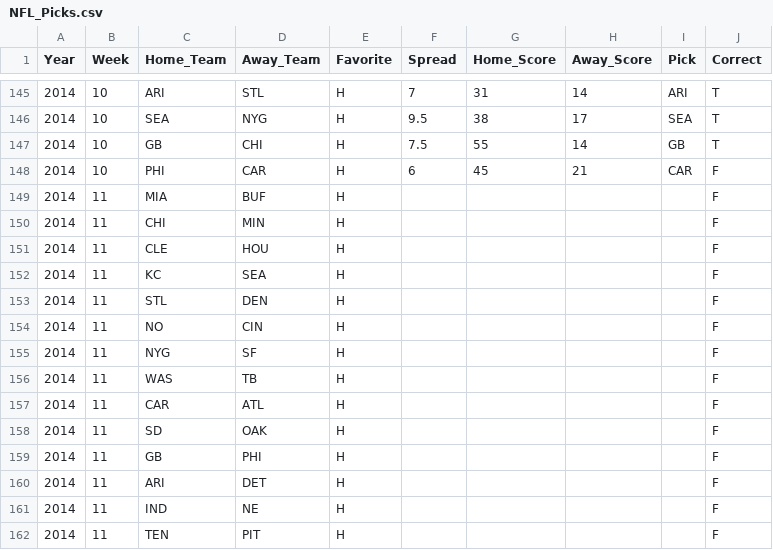
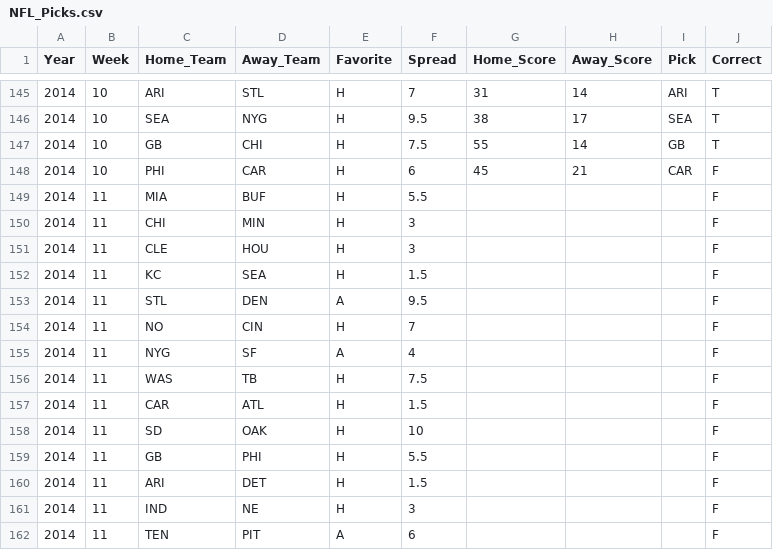
Before and after one commit to thoolihan/FootballPicks, a CSV file: data/NFL_Picks.csv, drawn as a sheet; only a part is shown, gaps mark what is left out.

Commit message:
Week 11 Spreads and Favorites

```diff
--- a/data/NFL_Picks.csv
+++ b/data/NFL_Picks.csv
@@ -148,15 +148,15 @@ Year,Week,Home_Team,Away_Team,Favorite,Spread,Home_Score,Away_Score,Pick,Correct
 2014,10,PHI,CAR,H,6,45,21,CAR,F
-2014,11,MIA,BUF,H,,,,,F
-2014,11,CHI,MIN,H,,,,,F
-2014,11,CLE,HOU,H,,,,,F
-2014,11,KC,SEA,H,,,,,F
-2014,11,STL,DEN,H,,,,,F
-2014,11,NO,CIN,H,,,,,F
-2014,11,NYG,SF,H,,,,,F
-2014,11,WAS,TB,H,,,,,F
-2014,11,CAR,ATL,H,,,,,F
-2014,11,SD,OAK,H,,,,,F
-2014,11,GB,PHI,H,,,,,F
-2014,11,ARI,DET,H,,,,,F
-2014,11,IND,NE,H,,,,,F
-2014,11,TEN,PIT,H,,,,,F
+2014,11,MIA,BUF,H,5.5,,,,F
+2014,11,CHI,MIN,H,3,,,,F
+2014,11,CLE,HOU,H,3,,,,F
+2014,11,KC,SEA,H,1.5,,,,F
+2014,11,STL,DEN,A,9.5,,,,F
+2014,11,NO,CIN,H,7,,,,F
+2014,11,NYG,SF,A,4,,,,F
+2014,11,WAS,TB,H,7.5,,,,F
+2014,11,CAR,ATL,H,1.5,,,,F
+2014,11,SD,OAK,H,10,,,,F
+2014,11,GB,PHI,H,5.5,,,,F
+2014,11,ARI,DET,H,1.5,,,,F
+2014,11,IND,NE,H,3,,,,F
+2014,11,TEN,PIT,A,6,,,,F
```
Also changed, not shown: 1 other file.
